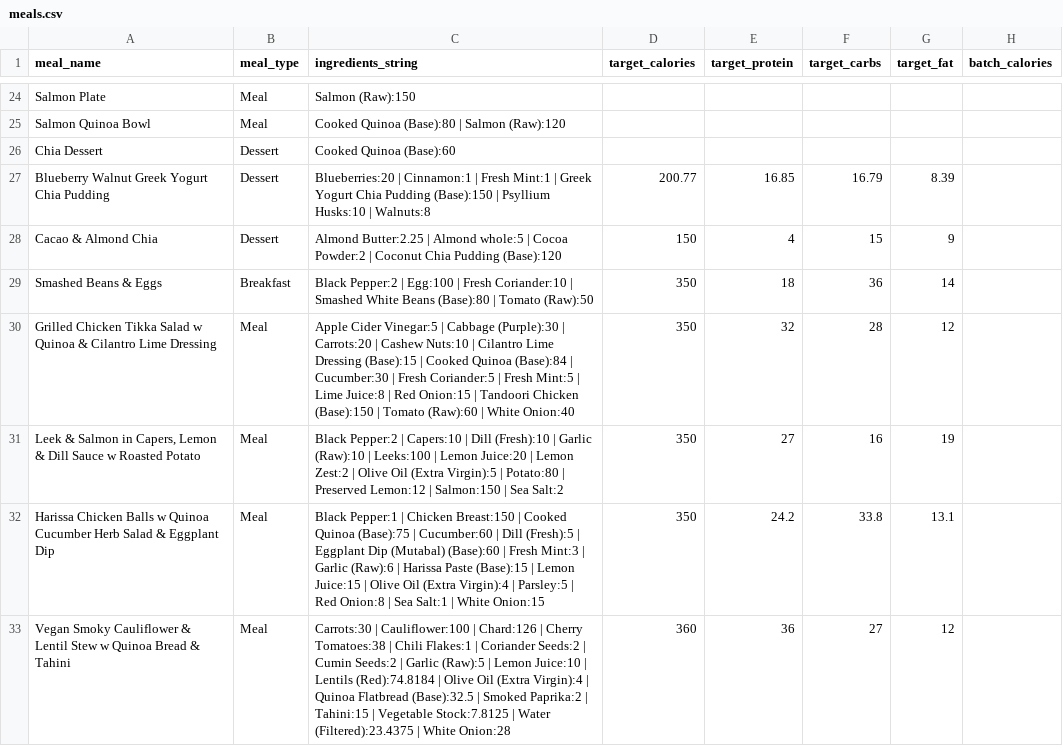
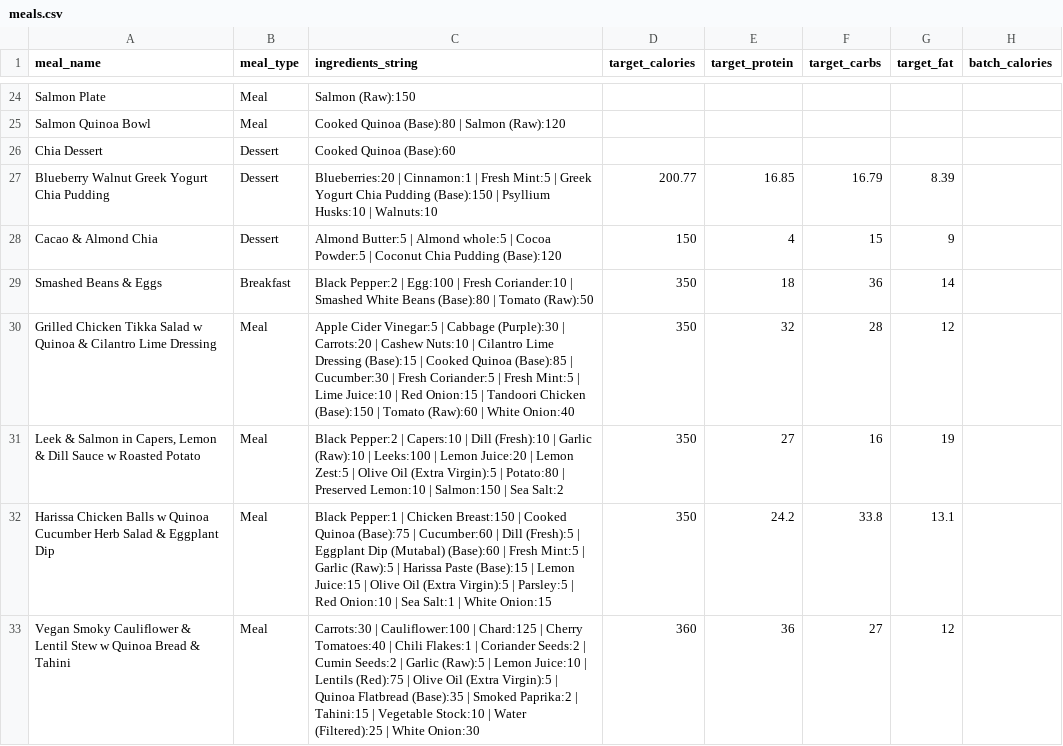
Before and after one commit to nasreenhsaif-eng/meal-craft, a CSV file: database/data/menu/meals.csv, drawn as a sheet; only a part is shown, gaps mark what is left out; the diff covers the shown part only; the diff names each change by its address in the sheet, - before the commit and + after, or states it on an @@ line.

```diff
--- a/database/data/menu/meals.csv
+++ b/database/data/menu/meals.csv
-C27 (ingredients_string): …| Fresh Mint:1 | Greek Yogurt Chia Pudding (Base):150 | Psyllium Husks:10 | Walnuts:8
+C27 (ingredients_string): …| Fresh Mint:5 | Greek Yogurt Chia Pudding (Base):150 | Psyllium Husks:10 | Walnuts:10
-C28 (ingredients_string): Almond Butter:2.25 | Almond whole:5 | Cocoa Powder:2 | Coconut…
+C28 (ingredients_string): Almond Butter:5 | Almond whole:5 | Cocoa Powder:5 | Coconut…
-C30 (ingredients_string): …Cooked Quinoa (Base):84 | Cucumber:30 | Fresh Coriander:5 | Fresh Mint:5 | Lime Juice:8 | Red…
+C30 (ingredients_string): …Cooked Quinoa (Base):85 | Cucumber:30 | Fresh Coriander:5 | Fresh Mint:5 | Lime Juice:10 | Red…
-C31 (ingredients_string): …| Lemon Zest:2 | Olive Oil (Extra Virgin):5 | Potato:80 | Preserved Lemon:12 | Salmon:150…
+C31 (ingredients_string): …| Lemon Zest:5 | Olive Oil (Extra Virgin):5 | Potato:80 | Preserved Lemon:10 | Salmon:150…
-C32 (ingredients_string): …| Fresh Mint:3 | Garlic (Raw):6 | Harissa Paste (Base):15 | Lemon Juice:15 | Olive Oil (Extra Virgin):4 | Parsley:5 | Red Onion:8 | Sea…
+C32 (ingredients_string): …| Fresh Mint:5 | Garlic (Raw):5 | Harissa Paste (Base):15 | Lemon Juice:15 | Olive Oil (Extra Virgin):5 | Parsley:5 | Red Onion:10 | Sea…
-C33 (ingredients_string): …Cauliflower:100 | Chard:126 | Cherry Tomatoes:38 | Chili Flakes:1 | Coriander Seeds:2 | Cumin Seeds:2 | Garlic (Raw):5 | Lemon Juice:10 | Lentils (Red):74.8184 | Olive Oil (Extra Virgin):4 | Quinoa Flatbread (Base):32.5 | Smoked Paprika:2 | Tahini:15 | Vegetable Stock:7.8125 | Water (Filtered):23.4375 | White Onion:28
+C33 (ingredients_string): …Cauliflower:100 | Chard:125 | Cherry Tomatoes:40 | Chili Flakes:1 | Coriander Seeds:2 | Cumin Seeds:2 | Garlic (Raw):5 | Lemon Juice:10 | Lentils (Red):75 | Olive Oil (Extra Virgin):5 | Quinoa Flatbread (Base):35 | Smoked Paprika:2 | Tahini:15 | Vegetable Stock:10 | Water (Filtered):25 | White Onion:30
```
Also changed, not shown: 146 edited cells elsewhere in this file, database/data/menu/ingredients.csv, 16 other files.
